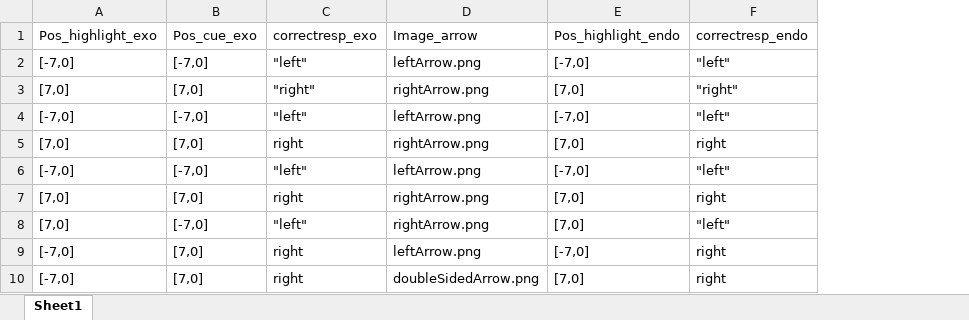
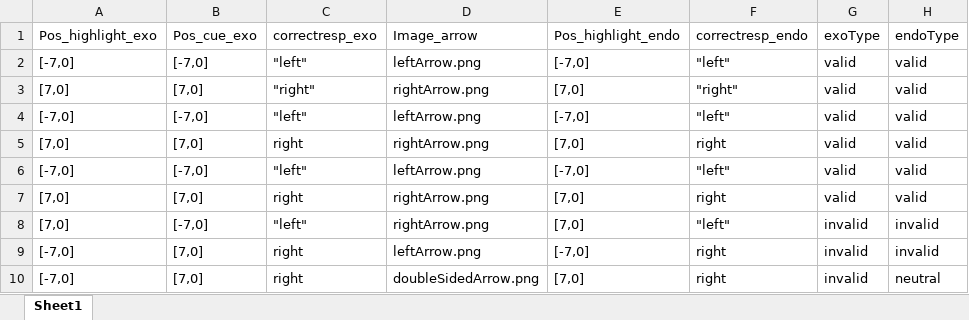
Before and after one commit to imyatharth11/Posners_paradigm_experiment, an Excel workbook: experiment.xlsx, sheet Sheet1, drawn as a sheet; values as stored, in another font and other column widths than the file's, no borders; the diff names each change by its address in the sheet, - before the commit and + after, or states it on an @@ line.

Commit message:
updated code

```diff
--- a/experiment.xlsx (sheet Sheet1)
+++ b/experiment.xlsx (sheet Sheet1)
+column G (exoType), rows 2-10: valid | valid | valid | valid | valid | valid | invalid | invalid | invalid
+column H (endoType), rows 2-10: valid | valid | valid | valid | valid | valid | invalid | invalid | neutral
```
